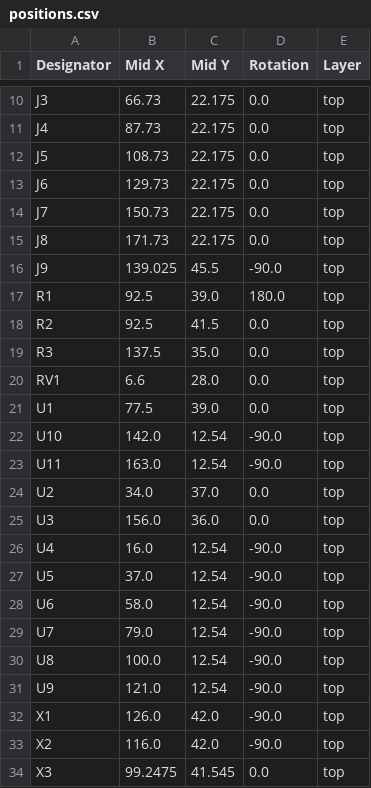
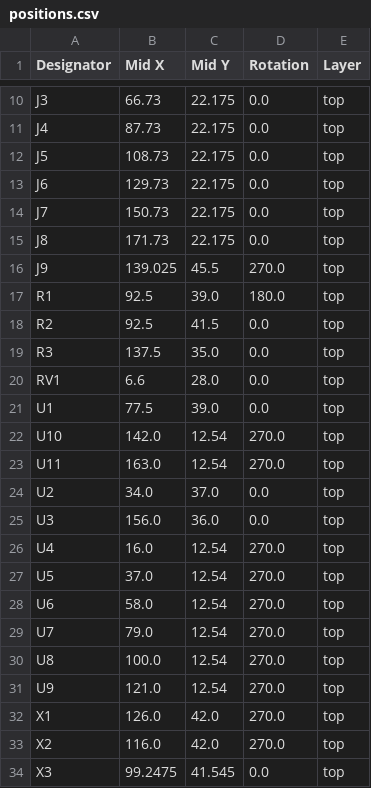
Before and after one commit to burgrp/hw-SSR8A, a CSV file: board/production/positions.csv, drawn as a sheet; only a part is shown, gaps mark what is left out.

```diff
--- a/board/production/positions.csv
+++ b/board/production/positions.csv
@@ -15,3 +15,3 @@ J7,150.73,22.175,0.0,top
 J8,171.73,22.175,0.0,top
-J9,139.025,45.5,-90.0,top
+J9,139.025,45.5,270.0,top
 R1,92.5,39.0,180.0,top
@@ -21,14 +21,14 @@ RV1,6.6,28.0,0.0,top
 U1,77.5,39.0,0.0,top
-U10,142.0,12.54,-90.0,top
-U11,163.0,12.54,-90.0,top
+U10,142.0,12.54,270.0,top
+U11,163.0,12.54,270.0,top
 U2,34.0,37.0,0.0,top
 U3,156.0,36.0,0.0,top
-U4,16.0,12.54,-90.0,top
-U5,37.0,12.54,-90.0,top
-U6,58.0,12.54,-90.0,top
-U7,79.0,12.54,-90.0,top
-U8,100.0,12.54,-90.0,top
-U9,121.0,12.54,-90.0,top
-X1,126.0,42.0,-90.0,top
-X2,116.0,42.0,-90.0,top
+U4,16.0,12.54,270.0,top
+U5,37.0,12.54,270.0,top
+U6,58.0,12.54,270.0,top
+U7,79.0,12.54,270.0,top
+U8,100.0,12.54,270.0,top
+U9,121.0,12.54,270.0,top
+X1,126.0,42.0,270.0,top
+X2,116.0,42.0,270.0,top
 X3,99.2475,41.545,0.0,top
```
Also changed, not shown: board/production/bom.csv, 6 other files.
